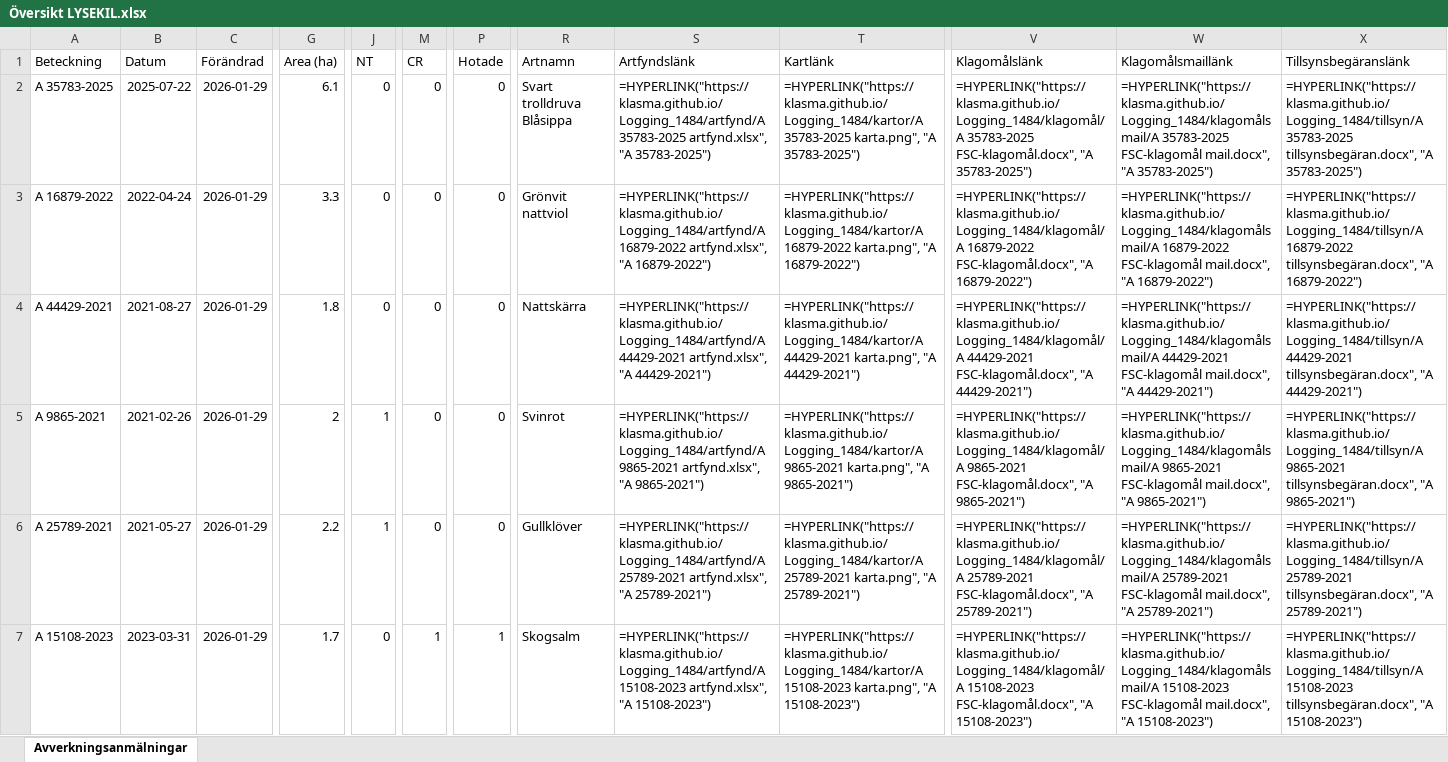
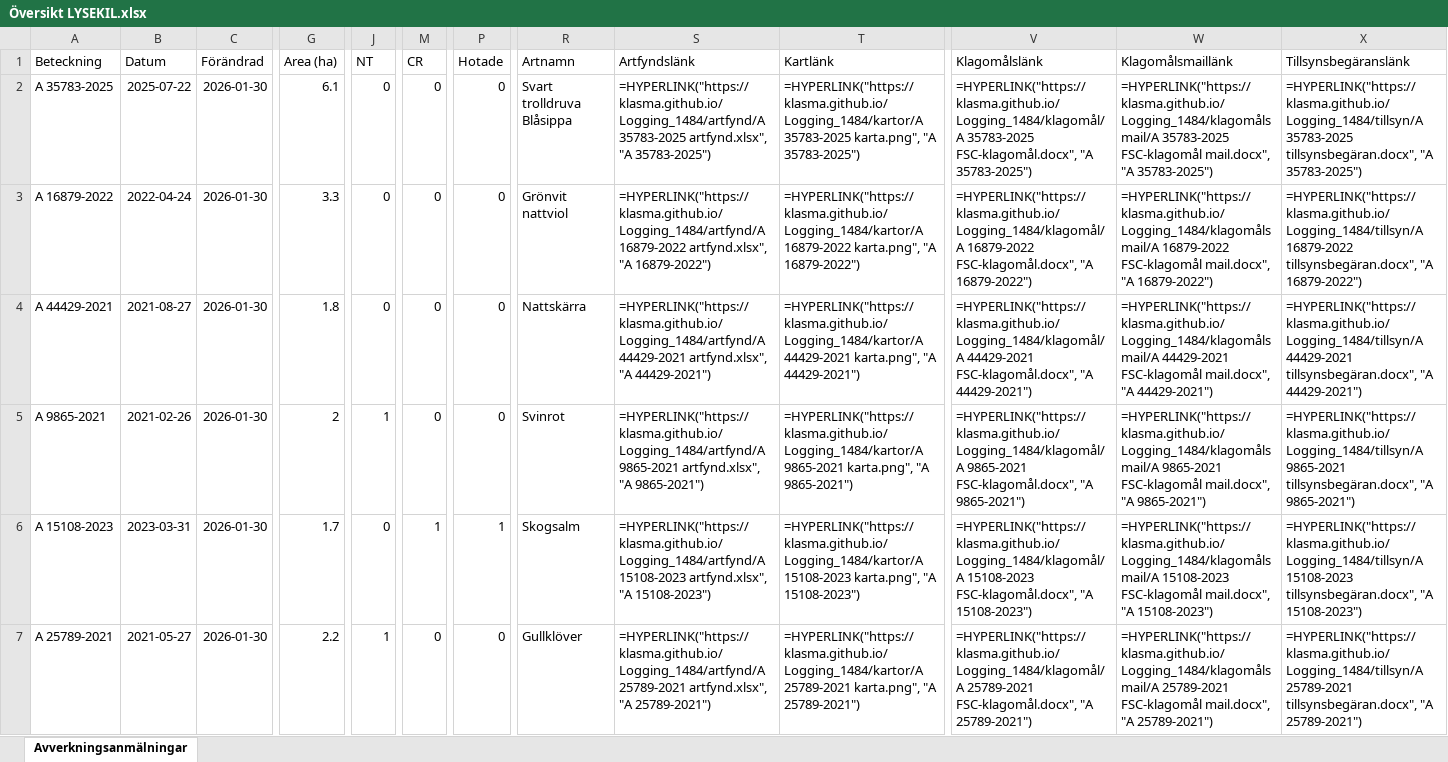
Before and after one commit to klasma/Logging_1484, an Excel workbook: Översikt LYSEKIL.xlsx, sheet Avverkningsanmälningar, drawn as a sheet; only a part is shown, gaps mark what is left out; values as stored, in another font and other column widths than the file's, no borders; formulas without a stored value are shown as written; the diff covers the shown part only; the diff names each change by its address in the sheet, - before the commit and + after, or states it on an @@ line.

```diff
--- a/Översikt LYSEKIL.xlsx (sheet Avverkningsanmälningar)
+++ b/Översikt LYSEKIL.xlsx (sheet Avverkningsanmälningar)
-C2:C7 (Förändrad): 2026-01-29
+C2:C7 (Förändrad): 2026-01-30
-A6 (Beteckning): A 25789-2021
+A6 (Beteckning): A 15108-2023
-B6 (Datum): 2021-05-27
+B6 (Datum): 2023-03-31
-G6 (Area (ha)): 2.2
+G6 (Area (ha)): 1.7
-J6 (NT): 1
+J6 (NT): 0
-M6 (CR): 0
+M6 (CR): 1
-P6 (Hotade): 0
+P6 (Hotade): 1
-R6 (Artnamn): Gullklöver
+R6 (Artnamn): Skogsalm
-S6 (Artfyndslänk): =HYPERLINK("https://klasma.github.io/Logging_1484/artfynd/A 25789-2021 artfynd.xlsx", "A 25789-2021")
+S6 (Artfyndslänk): =HYPERLINK("https://klasma.github.io/Logging_1484/artfynd/A 15108-2023 artfynd.xlsx", "A 15108-2023")
-T6 (Kartlänk): =HYPERLINK("https://klasma.github.io/Logging_1484/kartor/A 25789-2021 karta.png", "A 25789-2021")
+T6 (Kartlänk): =HYPERLINK("https://klasma.github.io/Logging_1484/kartor/A 15108-2023 karta.png", "A 15108-2023")
-V6 (Klagomålslänk): =HYPERLINK("https://klasma.github.io/Logging_1484/klagomål/A 25789-2021 FSC-klagomål.docx", "A 25789-2021")
+V6 (Klagomålslänk): =HYPERLINK("https://klasma.github.io/Logging_1484/klagomål/A 15108-2023 FSC-klagomål.docx", "A 15108-2023")
-W6 (Klagomålsmaillänk): =HYPERLINK("https://klasma.github.io/Logging_1484/klagomålsmail/A 25789-2021 FSC-klagomål mail.docx", "A 25789-2021")
+W6 (Klagomålsmaillänk): =HYPERLINK("https://klasma.github.io/Logging_1484/klagomålsmail/A 15108-2023 FSC-klagomål mail.docx", "A 15108-2023")
-X6 (Tillsynsbegäranslänk): =HYPERLINK("https://klasma.github.io/Logging_1484/tillsyn/A 25789-2021 tillsynsbegäran.docx", "A 25789-2021")
+X6 (Tillsynsbegäranslänk): =HYPERLINK("https://klasma.github.io/Logging_1484/tillsyn/A 15108-2023 tillsynsbegäran.docx", "A 15108-2023")
-A7 (Beteckning): A 15108-2023
+A7 (Beteckning): A 25789-2021
-B7 (Datum): 2023-03-31
+B7 (Datum): 2021-05-27
-G7 (Area (ha)): 1.7
+G7 (Area (ha)): 2.2
-J7 (NT): 0
+J7 (NT): 1
-M7 (CR): 1
+M7 (CR): 0
-P7 (Hotade): 1
+P7 (Hotade): 0
-R7 (Artnamn): Skogsalm
+R7 (Artnamn): Gullklöver
-S7 (Artfyndslänk): =HYPERLINK("https://klasma.github.io/Logging_1484/artfynd/A 15108-2023 artfynd.xlsx", "A 15108-2023")
+S7 (Artfyndslänk): =HYPERLINK("https://klasma.github.io/Logging_1484/artfynd/A 25789-2021 artfynd.xlsx", "A 25789-2021")
-T7 (Kartlänk): =HYPERLINK("https://klasma.github.io/Logging_1484/kartor/A 15108-2023 karta.png", "A 15108-2023")
+T7 (Kartlänk): =HYPERLINK("https://klasma.github.io/Logging_1484/kartor/A 25789-2021 karta.png", "A 25789-2021")
-V7 (Klagomålslänk): =HYPERLINK("https://klasma.github.io/Logging_1484/klagomål/A 15108-2023 FSC-klagomål.docx", "A 15108-2023")
+V7 (Klagomålslänk): =HYPERLINK("https://klasma.github.io/Logging_1484/klagomål/A 25789-2021 FSC-klagomål.docx", "A 25789-2021")
-W7 (Klagomålsmaillänk): =HYPERLINK("https://klasma.github.io/Logging_1484/klagomålsmail/A 15108-2023 FSC-klagomål mail.docx", "A 15108-2023")
+W7 (Klagomålsmaillänk): =HYPERLINK("https://klasma.github.io/Logging_1484/klagomålsmail/A 25789-2021 FSC-klagomål mail.docx", "A 25789-2021")
-X7 (Tillsynsbegäranslänk): =HYPERLINK("https://klasma.github.io/Logging_1484/tillsyn/A 15108-2023 tillsynsbegäran.docx", "A 15108-2023")
+X7 (Tillsynsbegäranslänk): =HYPERLINK("https://klasma.github.io/Logging_1484/tillsyn/A 25789-2021 tillsynsbegäran.docx", "A 25789-2021")
```
Also changed, not shown: 364 edited cells elsewhere in this sheet, artfynd/A 16879-2022 artfynd.xlsx, artfynd/A 25789-2021 artfynd.xlsx, 54 other files.
